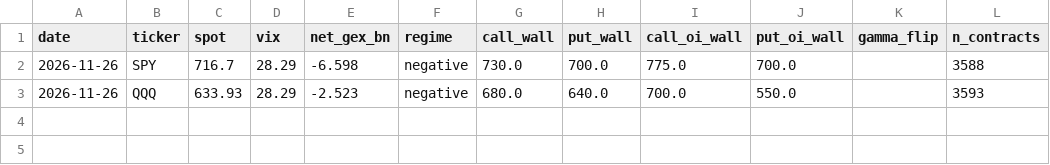
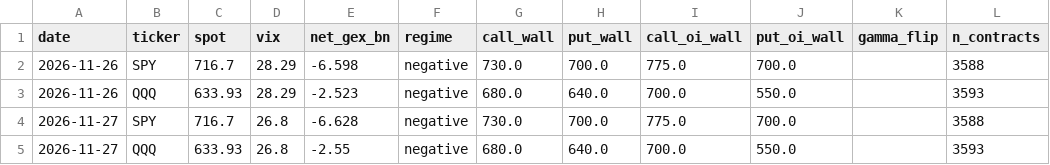
Before and after one commit to Fortjo/fvb-scanner, a CSV file: gamma_log.csv, drawn as a sheet; the diff names each change by its address in the sheet, - before the commit and + after, or states it on an @@ line.

```diff
--- a/gamma_log.csv
+++ b/gamma_log.csv
+row 4: 2026-11-27 | SPY | 716.7 | 26.8 | -6.628 | negative | 730.0 | 700.0 | 775.0 | 700.0 |  | 3588
+row 5: 2026-11-27 | QQQ | 633.93 | 26.8 | -2.55 | negative | 680.0 | 640.0 | 700.0 | 550.0 |  | 3593
```
